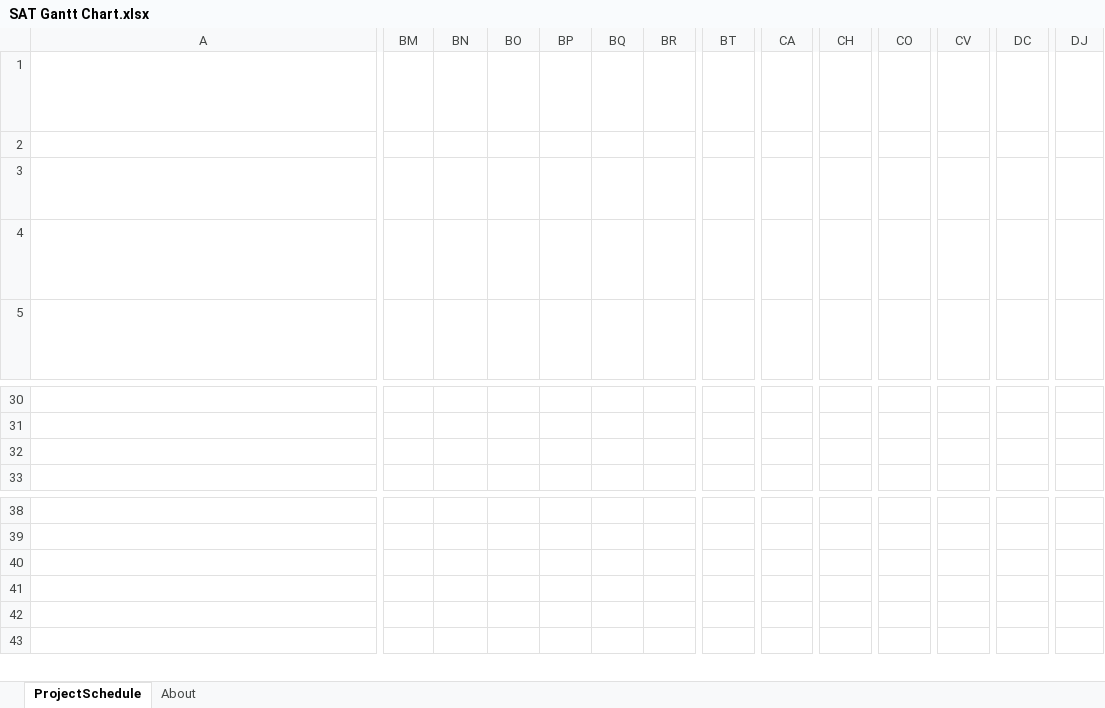
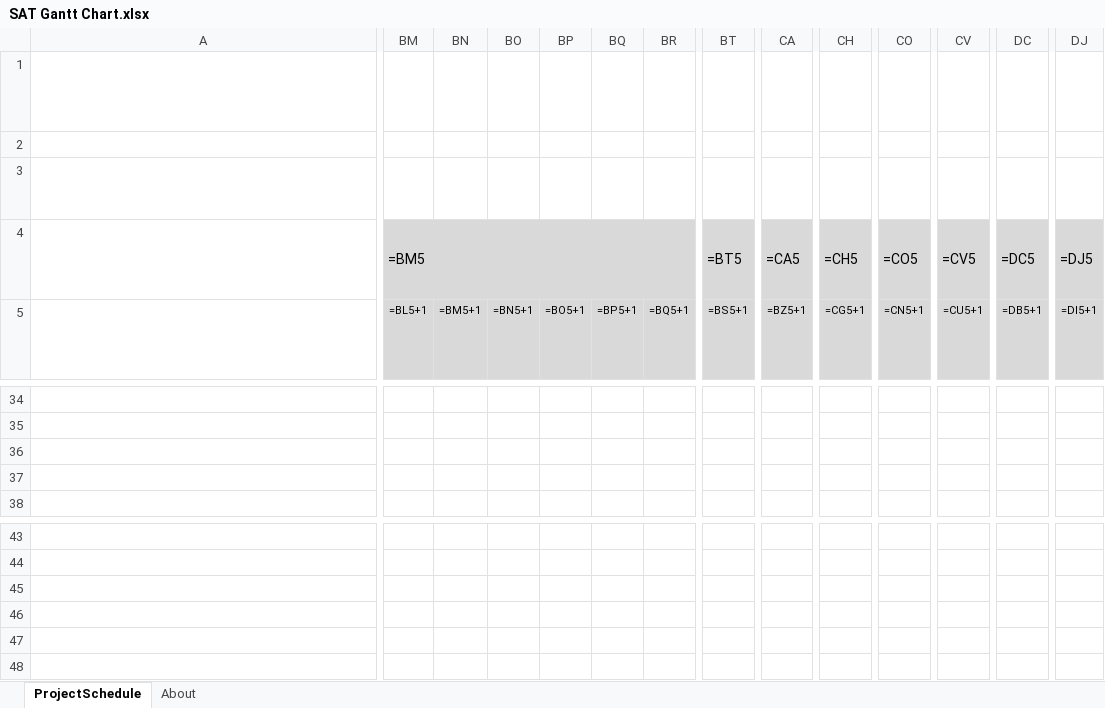
Before and after one commit to garv-shah/software-dev, an Excel workbook: AOS2 Programming/Code/Term 2/Weeks 1 and 2/quire-to-excel/SAT Gantt Chart.xlsx, sheet ProjectSchedule, drawn as a sheet; only a part is shown, gaps mark what is left out; long unchanged cells end in …; values as stored, in another font and other column widths than the file's, no borders; formulas without a stored value are shown as written; conditional formats not drawn; removed rows and columns are numbered as before the commit, all else as after; rows hold the shown columns only; the diff covers the shown part only; the diff names each change by its address in the sheet, - before the commit and + after, or states it on an @@ line.

```diff
--- a/AOS2 Programming/Code/Term 2/Weeks 1 and 2/quire-to-excel/SAT Gantt Chart.xlsx (sheet ProjectSchedule)
+++ b/AOS2 Programming/Code/Term 2/Weeks 1 and 2/quire-to-excel/SAT Gantt Chart.xlsx (sheet ProjectSchedule)
-BM4: (empty)
+BM4: =BM5
-BM4 fill: none
+BM4 fill: #D9D9D9
+BM4:BS4 merged
-BT4: (empty)
+BT4: =BT5
-BT4 fill: none
+BT4 fill: #D9D9D9
+BT4:BZ4 merged
-CA4: (empty)
+CA4: =CA5
-CA4 fill: none
+CA4 fill: #D9D9D9
+CA4:CG4 merged
-CH4: (empty)
+CH4: =CH5
-CH4 fill: none
+CH4 fill: #D9D9D9
+CH4:CN4 merged
-CO4: (empty)
+CO4: =CO5
-CO4 fill: none
+CO4 fill: #D9D9D9
+CO4:CU4 merged
-CV4: (empty)
+CV4: =CV5
-CV4 fill: none
+CV4 fill: #D9D9D9
+CV4:DB4 merged
-DC4: (empty)
+DC4: =DC5
-DC4 fill: none
+DC4 fill: #D9D9D9
+DC4:DI4 merged
-DJ4: (empty)
+DJ4: =DJ5
-DJ4 fill: none
+DJ4 fill: #D9D9D9
+DJ4:DP4 merged
-BM5: (empty)
+BM5: =BL5+1
-BM5:DJ5 fill: none
+BM5:DJ5 fill: #D9D9D9
-BN5: (empty)
+BN5: =BM5+1
-BO5: (empty)
+BO5: =BN5+1
-BP5: (empty)
+BP5: =BO5+1
-BQ5: (empty)
+BQ5: =BP5+1
-BR5: (empty)
+BR5: =BQ5+1
-BT5: (empty)
+BT5: =BS5+1
-CA5: (empty)
+CA5: =BZ5+1
-CH5: (empty)
+CH5: =CG5+1
-CO5: (empty)
+CO5: =CN5+1
-CV5: (empty)
+CV5: =CU5+1
-DC5: (empty)
+DC5: =DB5+1
-DJ5: (empty)
+DJ5: =DI5+1
+row 37: (empty)
-row 40: (empty)
+row 45: (empty)
```
Also changed, not shown: 4 added rows, 114 edited cells and cell formats elsewhere in this sheet, hidden cells, AOS2 Programming/Code/Term 2/Weeks 1 and 2/quire-to-excel/gantt-template.xlsx, 2 other files.
